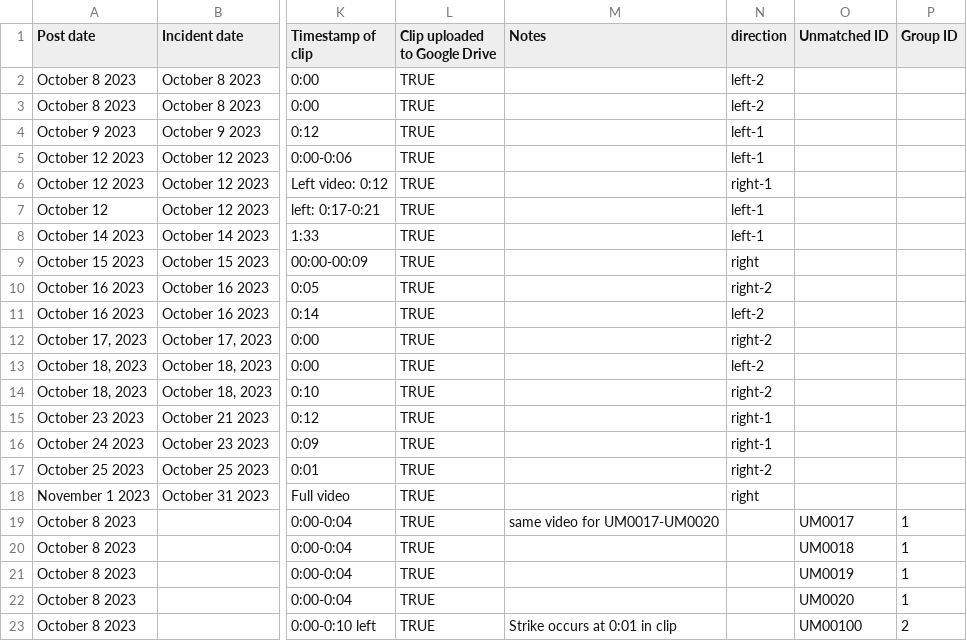
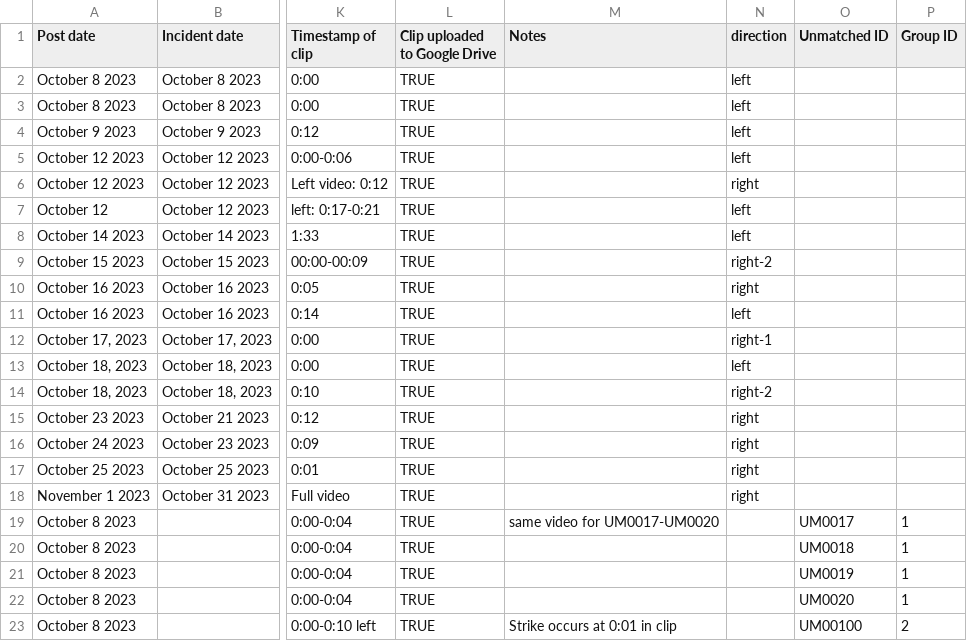
Before and after one commit to Airwars-org/the-killings-they-tweeted, a CSV file: static/data.csv, drawn as a sheet; only a part is shown, gaps mark what is left out; the diff names each change by its address in the sheet, - before the commit and + after, or states it on an @@ line.

Commit message:
sorted data

```diff
--- a/static/data.csv
+++ b/static/data.csv
-N2:N3 (direction): left-2
+N2:N3 (direction): left
-N4:N5 (direction): left-1
+N4:N5 (direction): left
-N6 (direction): right-1
+N6 (direction): right
-N7:N8 (direction): left-1
+N7:N8 (direction): left
-N9 (direction): right
+N9 (direction): right-2
-N10 (direction): right-2
+N10 (direction): right
-N11 (direction): left-2
+N11 (direction): left
-N12 (direction): right-2
+N12 (direction): right-1
-N13 (direction): left-2
+N13 (direction): left
-N15:N16 (direction): right-1
+N15:N16 (direction): right
-N17 (direction): right-2
+N17 (direction): right
```
